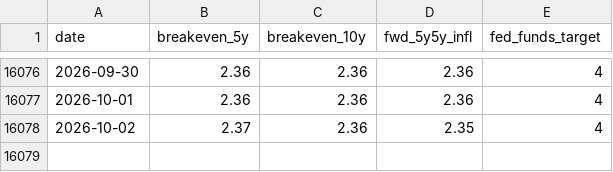
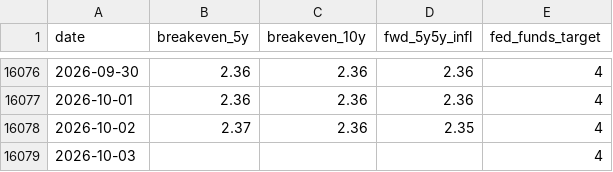
Before and after one commit to riverfjs/notification, a CSV file: data/macro/inflation_monetary.csv, drawn as a sheet; only a part is shown, gaps mark what is left out; the diff names each change by its address in the sheet, - before the commit and + after, or states it on an @@ line.

```diff
--- a/data/macro/inflation_monetary.csv
+++ b/data/macro/inflation_monetary.csv
+row 16079: 2026-10-03 |  |  |  | 4
```
Also changed, not shown: 2 other files.
